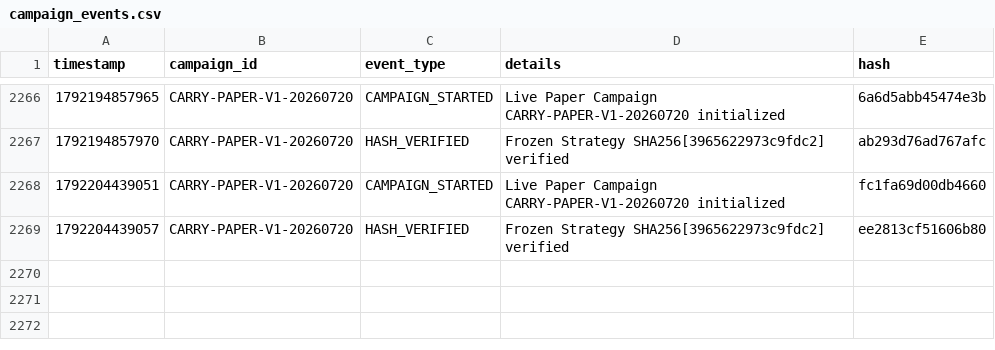
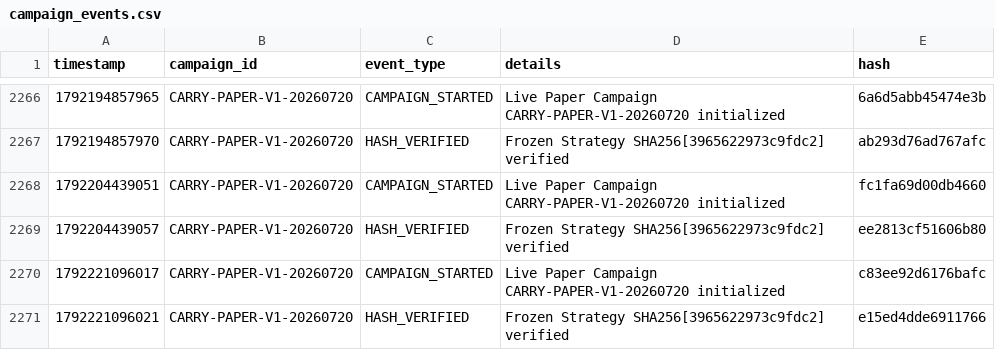
Before and after one commit to SaifAl-Sabaneh/Trading_AI_System, a CSV file: Trading_AI_System/database/campaign_events.csv, drawn as a sheet; only a part is shown, gaps mark what is left out.

```diff
--- a/Trading_AI_System/database/campaign_events.csv
+++ b/Trading_AI_System/database/campaign_events.csv
@@ -2269 +2269,3 @@ timestamp,campaign_id,event_type,details,hash
 1792204439057,CARRY-PAPER-V1-20260720,HASH_VERIFIED,Frozen Strategy SHA256[3965622973c9fdc2] verified,ee2813cf51606b80
+1792221096017,CARRY-PAPER-V1-20260720,CAMPAIGN_STARTED,Live Paper Campaign CARRY-PAPER-V1-20260720 initialized,c83ee92d6176bafc
+1792221096021,CARRY-PAPER-V1-20260720,HASH_VERIFIED,Frozen Strategy SHA256[3965622973c9fdc2] verified,e15ed4dde6911766
```
Also changed, not shown: 1 other file.
